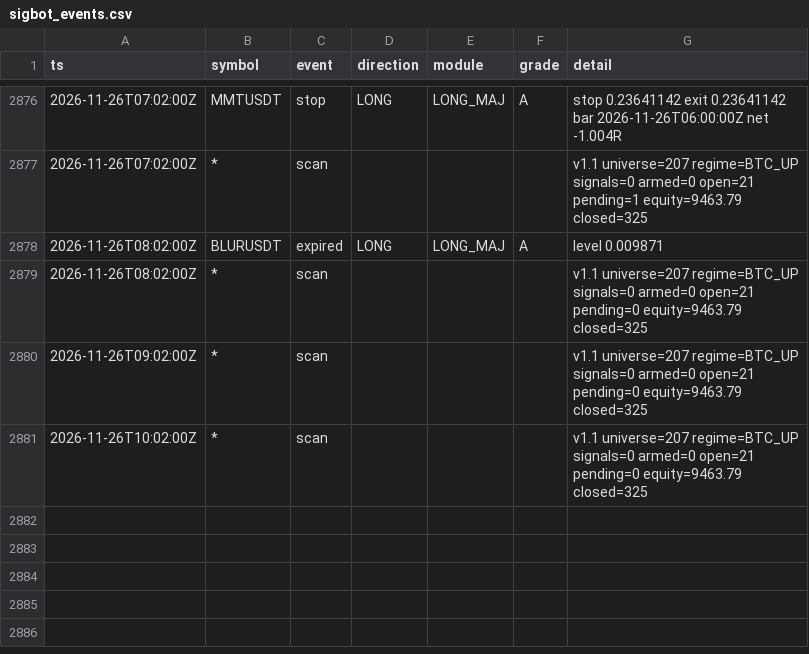
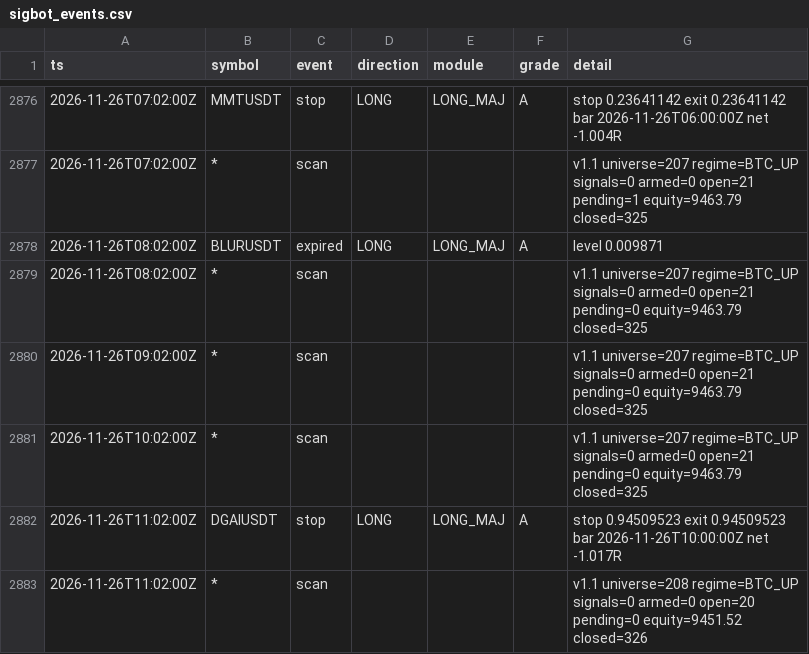
Before and after one commit to lukeperry80/sigbot-data, a CSV file: sigbot_events.csv, drawn as a sheet; only a part is shown, gaps mark what is left out.

```diff
--- a/sigbot_events.csv
+++ b/sigbot_events.csv
@@ -2881 +2881,3 @@ ts,symbol,event,direction,module,grade,detail
 2026-11-26T10:02:00Z,*,scan,,,,v1.1 universe=207 regime=BTC_UP signals=0 armed=0 open=21 pending=0 equity=9463.79 closed=325
+2026-11-26T11:02:00Z,DGAIUSDT,stop,LONG,LONG_MAJ,A,stop 0.94509523 exit 0.94509523 bar 2026-11-26T10:00:00Z net -1.017R
+2026-11-26T11:02:00Z,*,scan,,,,v1.1 universe=208 regime=BTC_UP signals=0 armed=0 open=20 pending=0 equity=9451.52 closed=326
```
Also changed, not shown: 4 other files.
